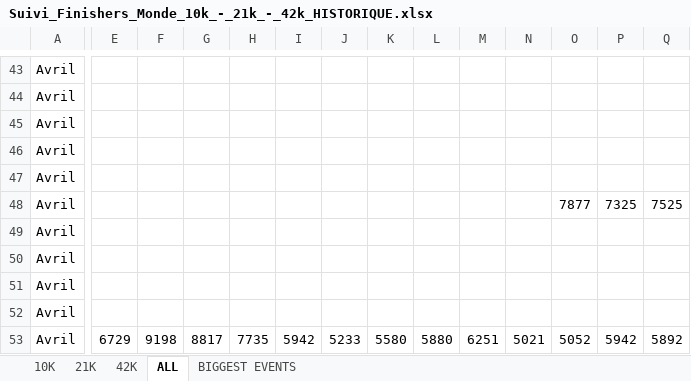
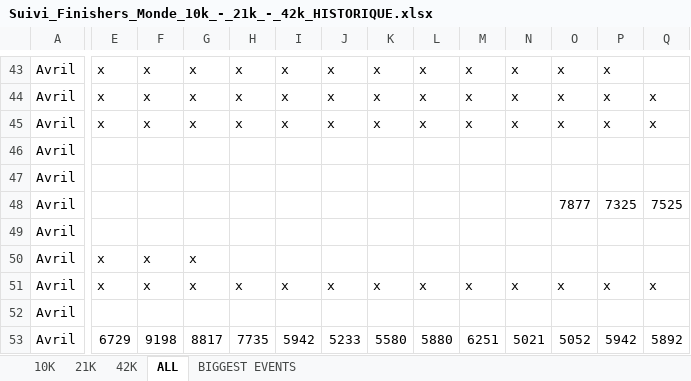
Before and after one commit to mathbrn/datapace-dashboard, an Excel workbook: Suivi_Finishers_Monde_10k_-_21k_-_42k_HISTORIQUE.xlsx, sheet ALL, drawn as a sheet; only a part is shown, gaps mark what is left out; values as stored, in another font and other column widths than the file's, no borders; the diff covers the shown part only; the diff names each change by its address in the sheet, - before the commit and + after, or states it on an @@ line.

```diff
--- a/Suivi_Finishers_Monde_10k_-_21k_-_42k_HISTORIQUE.xlsx (sheet ALL)
+++ b/Suivi_Finishers_Monde_10k_-_21k_-_42k_HISTORIQUE.xlsx (sheet ALL)
-E43:E45: (empty)
+E43:E45: x
-F43:F45: (empty)
+F43:F45: x
-G43:G45: (empty)
+G43:G45: x
-H43:H45: (empty)
+H43:H45: x
-I43:I45: (empty)
+I43:I45: x
-J43:J45: (empty)
+J43:J45: x
-K43:K45: (empty)
+K43:K45: x
-L43:L45: (empty)
+L43:L45: x
-M43:M45: (empty)
+M43:M45: x
-N43:N45: (empty)
+N43:N45: x
-O43:O45: (empty)
+O43:O45: x
-P43:P45: (empty)
+P43:P45: x
-Q44:Q45: (empty)
+Q44:Q45: x
-E50:E51: (empty)
+E50:E51: x
-F50:F51: (empty)
+F50:F51: x
-G50:G51: (empty)
+G50:G51: x
-H51: (empty)
+H51: x
-I51: (empty)
+I51: x
-J51: (empty)
+J51: x
-K51: (empty)
+K51: x
-L51: (empty)
+L51: x
-M51: (empty)
+M51: x
-N51: (empty)
+N51: x
-O51: (empty)
+O51: x
-P51: (empty)
+P51: x
-Q51: (empty)
+Q51: x
```
Also changed, not shown: 10 added rows, 10 removed rows and 533 edited cells elsewhere in this sheet, 3 other files.
